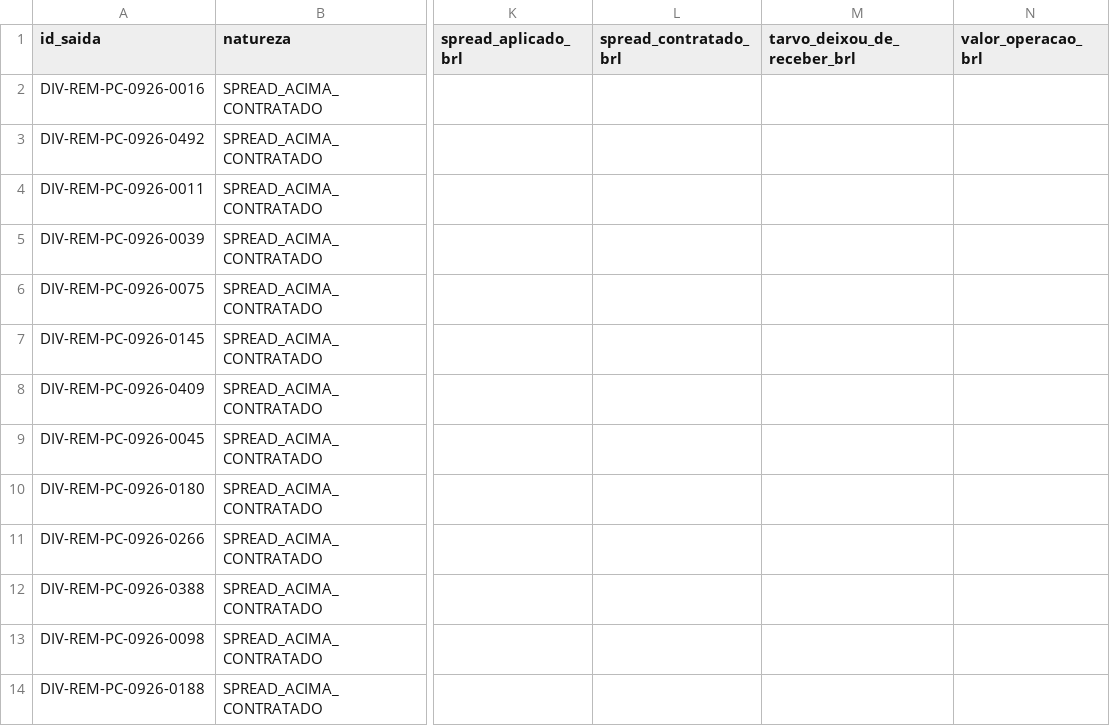
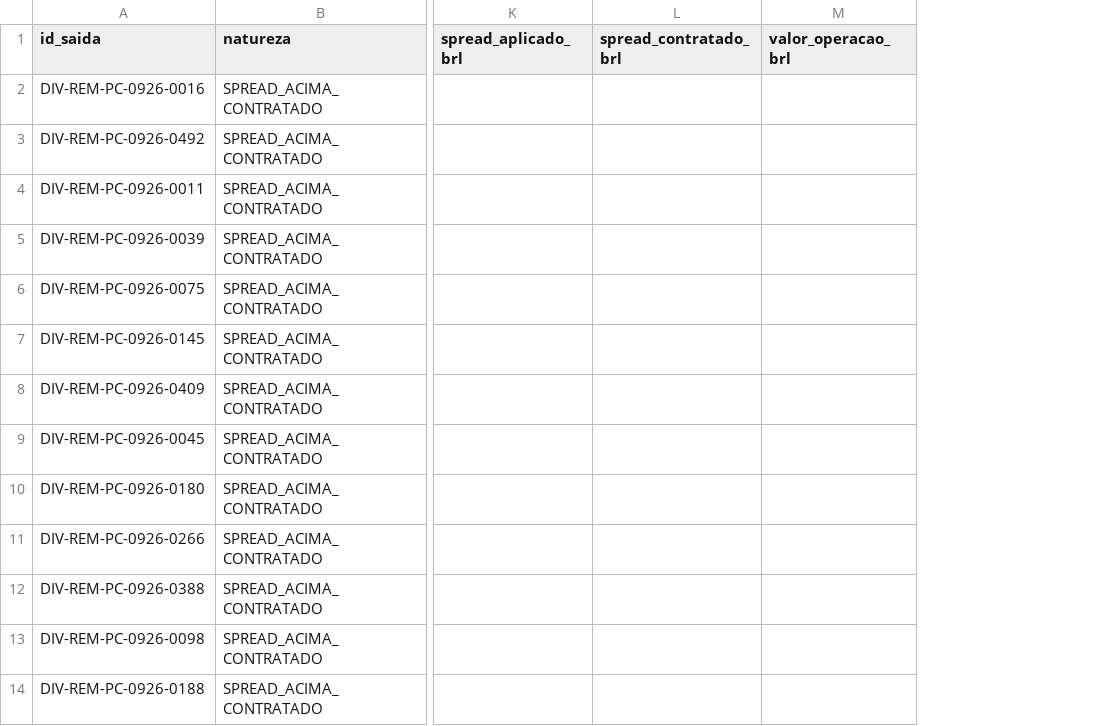
Before and after one commit to Tamura-cloud/DesbravadoresBarte, a CSV file: contestacoes/ponte_operacoes.csv, drawn as a sheet; only a part is shown, gaps mark what is left out; the diff names each change by its address in the sheet, - before the commit and + after, or states it on an @@ line.

```diff
--- a/contestacoes/ponte_operacoes.csv
+++ b/contestacoes/ponte_operacoes.csv
-column M (tarvo_deixou_de_receber_brl), empty
```
Also changed, not shown: 8 other files.
